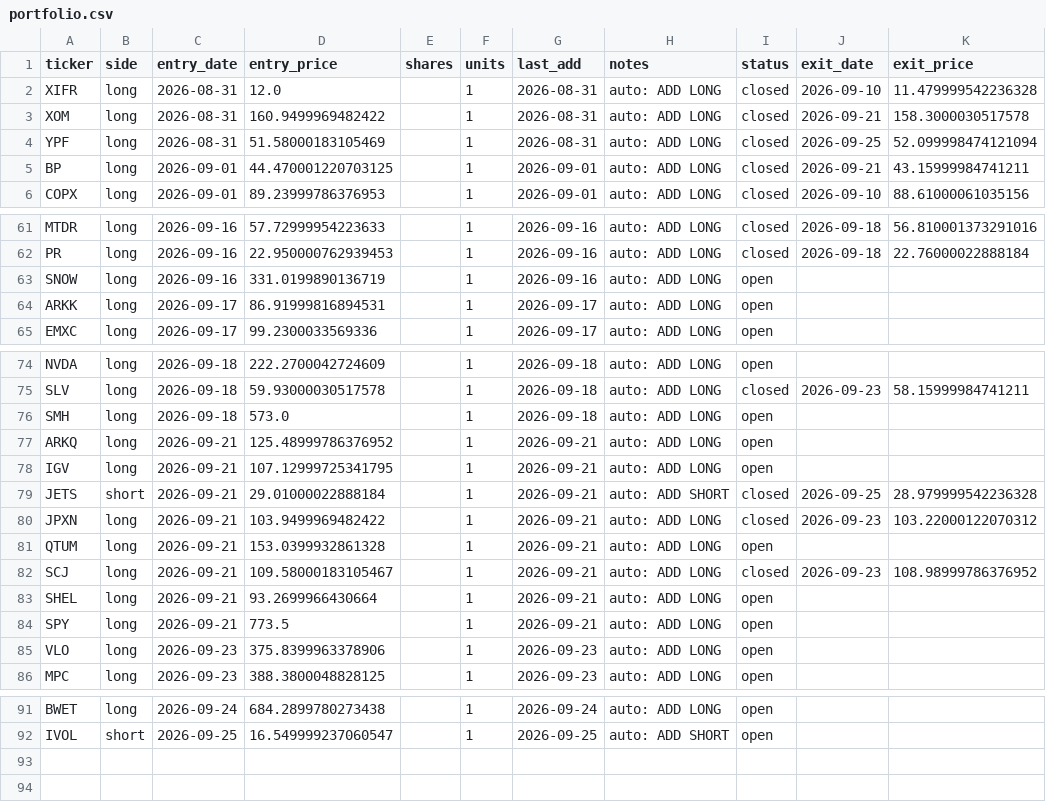
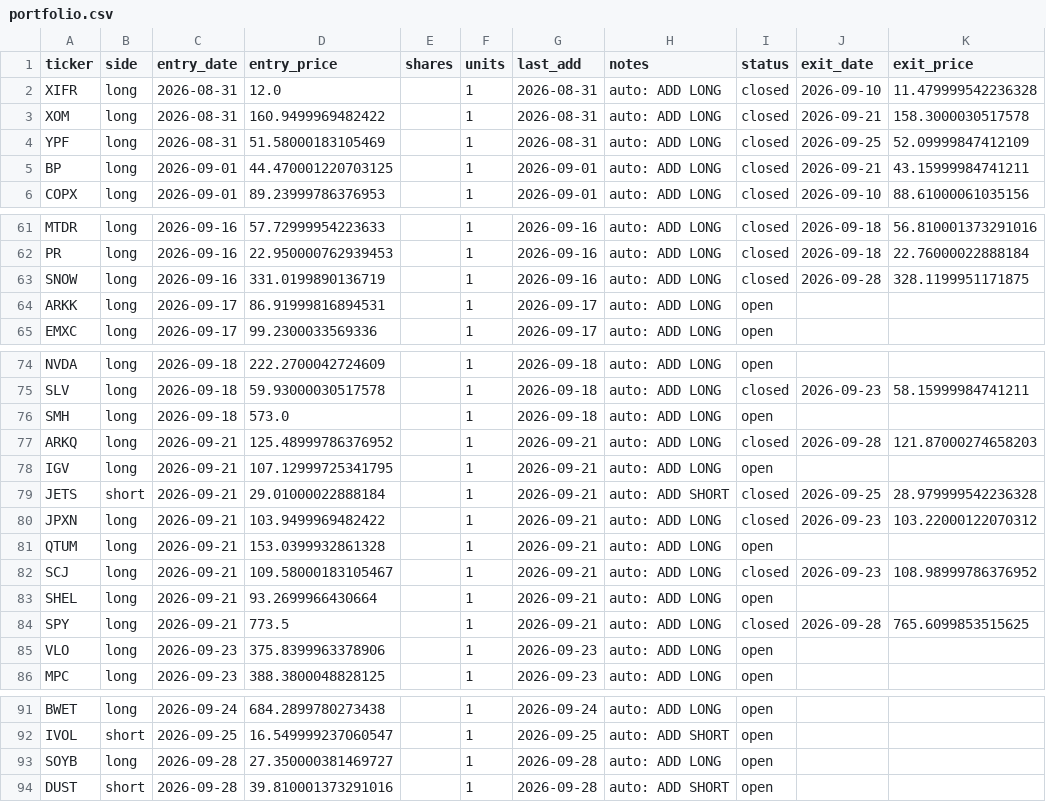
Before and after one commit to vazd17-gif/Macro-Risk-Range-Signals, a CSV file: fractal/data/portfolio.csv, drawn as a sheet; only a part is shown, gaps mark what is left out; the diff covers the shown part only.

```diff
--- a/fractal/data/portfolio.csv
+++ b/fractal/data/portfolio.csv
@@ -3,3 +3,3 @@ XIFR,long,2026-08-31,12.0,,1,2026-08-31,auto: ADD LONG,closed,2026-09-10,11.4799
 XOM,long,2026-08-31,160.9499969482422,,1,2026-08-31,auto: ADD LONG,closed,2026-09-21,158.3000030517578
-YPF,long,2026-08-31,51.58000183105469,,1,2026-08-31,auto: ADD LONG,closed,2026-09-25,52.099998474121094
+YPF,long,2026-08-31,51.58000183105469,,1,2026-08-31,auto: ADD LONG,closed,2026-09-25,52.09999847412109
 BP,long,2026-09-01,44.470001220703125,,1,2026-09-01,auto: ADD LONG,closed,2026-09-21,43.15999984741211
@@ -62,3 +62,3 @@ MTDR,long,2026-09-16,57.72999954223633,,1,2026-09-16,auto: ADD LONG,closed,2026-
 PR,long,2026-09-16,22.950000762939453,,1,2026-09-16,auto: ADD LONG,closed,2026-09-18,22.76000022888184
-SNOW,long,2026-09-16,331.0199890136719,,1,2026-09-16,auto: ADD LONG,open,,
+SNOW,long,2026-09-16,331.0199890136719,,1,2026-09-16,auto: ADD LONG,closed,2026-09-28,328.1199951171875
 ARKK,long,2026-09-17,86.91999816894531,,1,2026-09-17,auto: ADD LONG,open,,
@@ -76,3 +76,3 @@ SLV,long,2026-09-18,59.93000030517578,,1,2026-09-18,auto: ADD LONG,closed,2026-0
 SMH,long,2026-09-18,573.0,,1,2026-09-18,auto: ADD LONG,open,,
-ARKQ,long,2026-09-21,125.48999786376952,,1,2026-09-21,auto: ADD LONG,open,,
+ARKQ,long,2026-09-21,125.48999786376952,,1,2026-09-21,auto: ADD LONG,closed,2026-09-28,121.87000274658203
 IGV,long,2026-09-21,107.12999725341795,,1,2026-09-21,auto: ADD LONG,open,,
@@ -83,3 +83,3 @@ SCJ,long,2026-09-21,109.58000183105467,,1,2026-09-21,auto: ADD LONG,closed,2026-
 SHEL,long,2026-09-21,93.2699966430664,,1,2026-09-21,auto: ADD LONG,open,,
-SPY,long,2026-09-21,773.5,,1,2026-09-21,auto: ADD LONG,open,,
+SPY,long,2026-09-21,773.5,,1,2026-09-21,auto: ADD LONG,closed,2026-09-28,765.6099853515625
 VLO,long,2026-09-23,375.8399963378906,,1,2026-09-23,auto: ADD LONG,open,,
@@ -92 +92,3 @@ BWET,long,2026-09-24,684.2899780273438,,1,2026-09-24,auto: ADD LONG,open,,
 IVOL,short,2026-09-25,16.549999237060547,,1,2026-09-25,auto: ADD SHORT,open,,
+SOYB,long,2026-09-28,27.350000381469727,,1,2026-09-28,auto: ADD LONG,open,,
+DUST,short,2026-09-28,39.810001373291016,,1,2026-09-28,auto: ADD SHORT,open,,
```
Also changed, not shown: 1 edited cell elsewhere in this file, fractal/data/pnl_track.csv, 1 other file.
